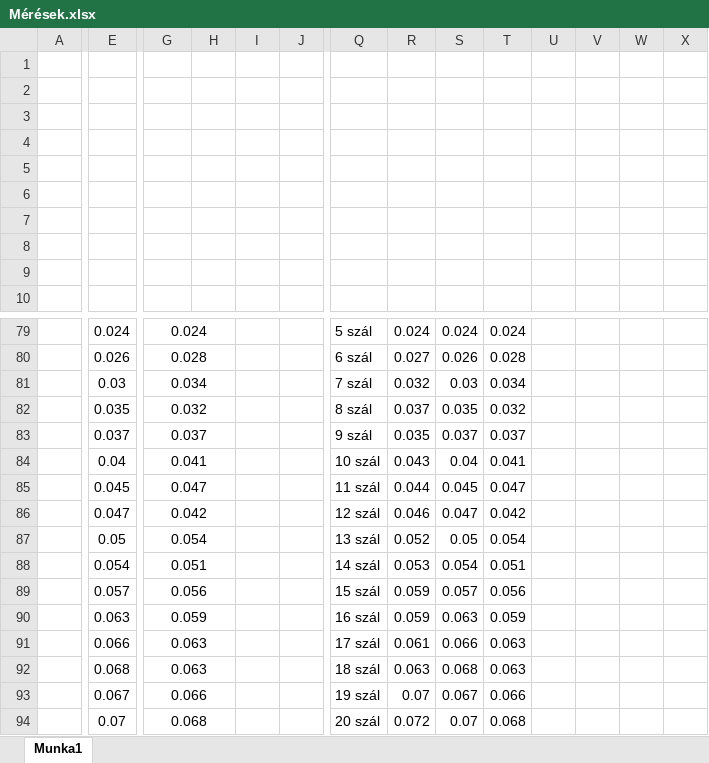
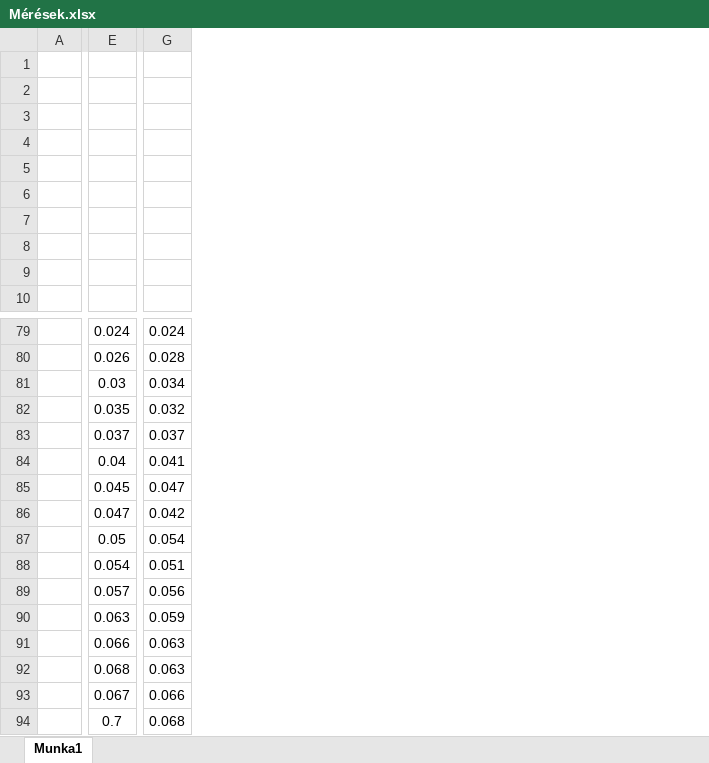
Before and after one commit to GryGabriel/GJ2N7R-Parallel, an Excel workbook: féléves feladat/Mérések.xlsx, sheet Munka1, drawn as a sheet; only a part is shown, gaps mark what is left out; values as stored, in another font and other column widths than the file's, no borders; charts and pictures not drawn; the diff covers the shown part only; the diff names each change by its address in the sheet, - before the commit and + after, or states it on an @@ line.

```diff
--- a/féléves feladat/Mérések.xlsx (sheet Munka1)
+++ b/féléves feladat/Mérések.xlsx (sheet Munka1)
-column H, empty
-column I, empty
-column J, empty
-column Q, rows 79-94: 5 szál | 6 szál | 7 szál | 8 szál | 9 szál | 10 szál | 11 szál | 12 szál | 13 szál | 14 szál | 15 szál | 16 szál | 17 szál | 18 szál | 19 szál | 20 szál
-column R, rows 79-94: 0.024 | 0.027 | 0.032 | 0.037 | 0.035 | 0.043 | 0.044 | 0.046 | 0.052 | 0.053 | 0.059 | 0.059 | 0.061 | 0.063 | 0.07 | 0.072
-column S, rows 79-94: 0.024 | 0.026 | 0.03 | 0.035 | 0.037 | 0.04 | 0.045 | 0.047 | 0.05 | 0.054 | 0.057 | 0.063 | 0.066 | 0.068 | 0.067 | 0.07
-column T, rows 79-94: 0.024 | 0.028 | 0.034 | 0.032 | 0.037 | 0.041 | 0.047 | 0.042 | 0.054 | 0.051 | 0.056 | 0.059 | 0.063 | 0.063 | 0.066 | 0.068
-column U, empty
-column V, empty
-column W, empty
-column X, empty
-G79:H79 merged
-G80:H80 merged
-G81:H81 merged
-G82:H82 merged
-G83:H83 merged
-G84:H84 merged
-G85:H85 merged
-G86:H86 merged
-G87:H87 merged
-G88:H88 merged
-G89:H89 merged
-G90:H90 merged
-G91:H91 merged
-G92:H92 merged
-G93:H93 merged
-E94: 0.07
+E94: 0.7
-G94:H94 merged
```
Also changed, not shown: 6 removed columns and merged cells elsewhere in this sheet, charts or pictures.
